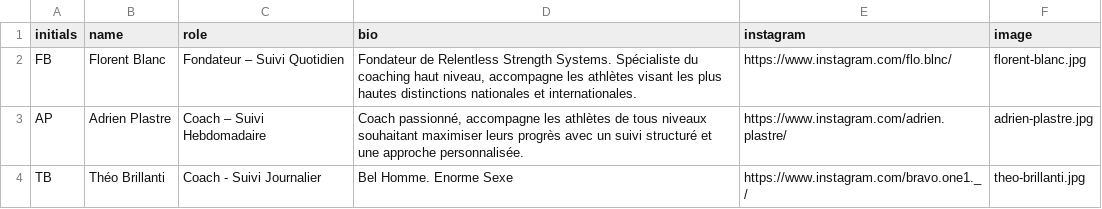
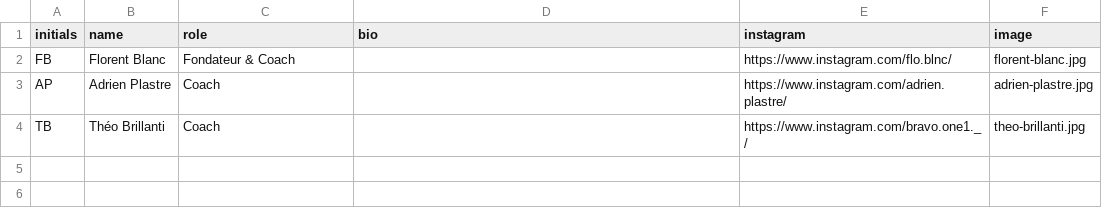
Before and after one commit to adrien-relentless/relentless-website, a CSV file: data/coach-relentless.csv, drawn as a sheet.

Commit message:
revue de la section coach
maj photos coach
suppression de la descripion individuelle

```diff
--- a/data/coach-relentless.csv
+++ b/data/coach-relentless.csv
@@ -1,4 +1,4 @@
 initials,name,role,bio,instagram,image
-FB,Florent Blanc,Fondateur – Suivi Quotidien,"Fondateur de Relentless Strength Systems. Spécialiste du coaching haut niveau, accompagne les athlètes visant les plus hautes distinctions nationales et internationales.",https://www.instagram.com/flo.blnc/,florent-blanc.jpg
-AP,Adrien Plastre,Coach – Suivi Hebdomadaire,"Coach passionné, accompagne les athlètes de tous niveaux souhaitant maximiser leurs progrès avec un suivi structuré et une approche personnalisée.",https://www.instagram.com/adrien.plastre/,adrien-plastre.jpg
-TB,Théo Brillanti,Coach - Suivi Journalier,"Bel Homme. Enorme Sexe",https://www.instagram.com/bravo.one1._/,theo-brillanti.jpg
+FB,Florent Blanc,Fondateur & Coach,,https://www.instagram.com/flo.blnc/,florent-blanc.jpg
+AP,Adrien Plastre,Coach,,https://www.instagram.com/adrien.plastre/,adrien-plastre.jpg
+TB,Théo Brillanti,Coach,,https://www.instagram.com/bravo.one1._/,theo-brillanti.jpg
```
Also changed, not shown: 4 other files.
